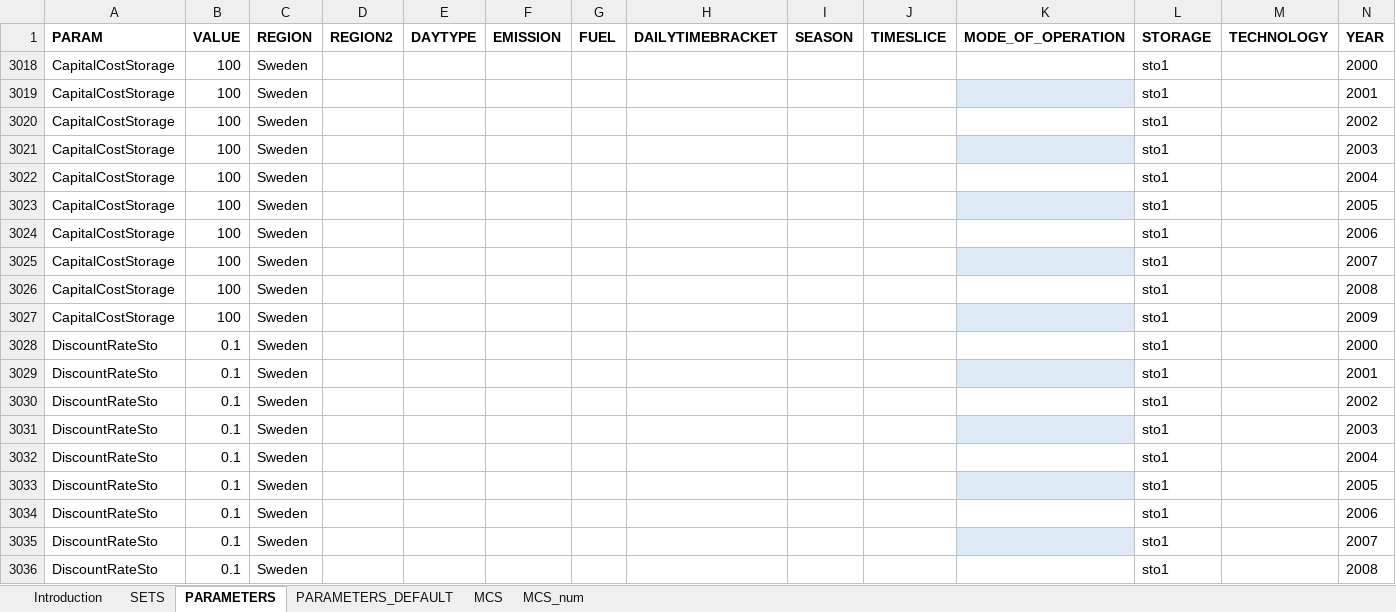
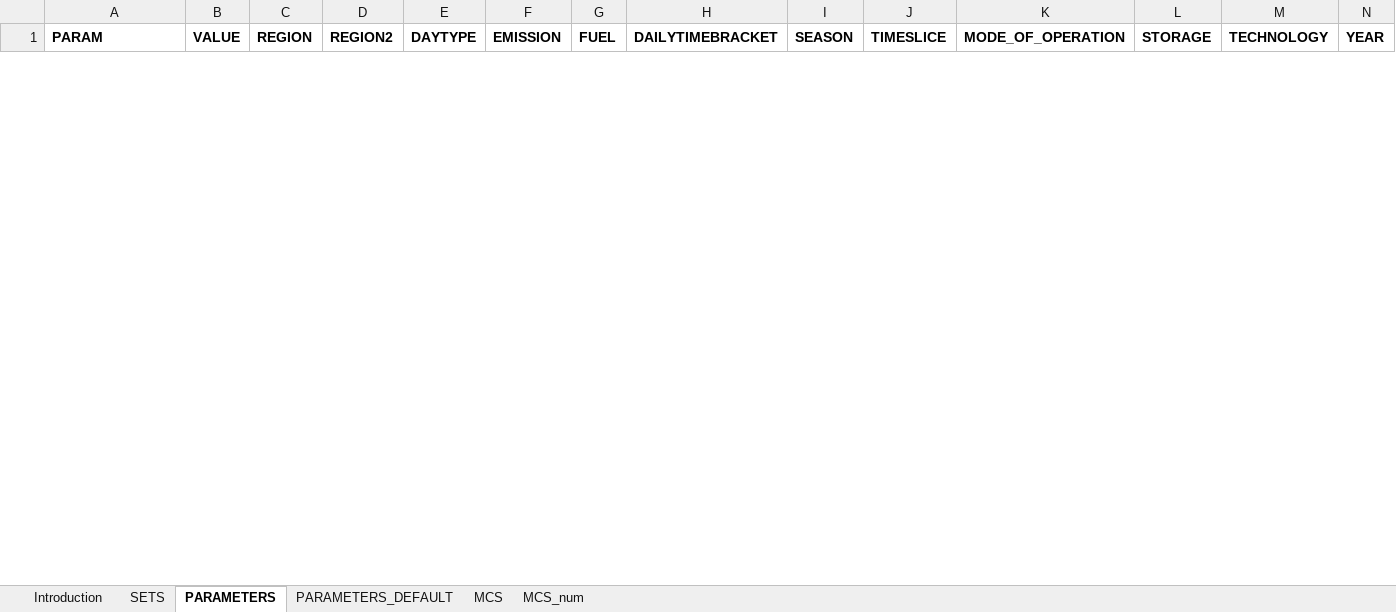
Before and after one commit to OSeMOSYS/OSeMOSYS_PuLP, an Excel workbook: Input_Data/Test_case_Input.xlsx, sheet PARAMETERS, drawn as a sheet; only a part is shown; values as stored, in another font and other column widths than the file's, no borders; table styles not drawn; removed rows and columns are numbered as before the commit, all else as after; the diff covers the shown part only; the diff names each change by its address in the sheet, - before the commit and + after, or states it on an @@ line.

```diff
--- a/Input_Data/Test_case_Input.xlsx (sheet PARAMETERS)
+++ b/Input_Data/Test_case_Input.xlsx (sheet PARAMETERS)
@@ row 3018 hidden: CapitalCostStorage | 100 | Sweden |  |  |  |  |  |  |  |  | sto1 |  | 2000 @@
@@ row 3019 hidden: CapitalCostStorage | 100 | Sweden |  |  |  |  |  |  |  |  | sto1 |  | 2001 @@
@@ row 3020 hidden: CapitalCostStorage | 100 | Sweden |  |  |  |  |  |  |  |  | sto1 |  | 2002 @@
@@ row 3021 hidden: CapitalCostStorage | 100 | Sweden |  |  |  |  |  |  |  |  | sto1 |  | 2003 @@
@@ row 3022 hidden: CapitalCostStorage | 100 | Sweden |  |  |  |  |  |  |  |  | sto1 |  | 2004 @@
@@ row 3023 hidden: CapitalCostStorage | 100 | Sweden |  |  |  |  |  |  |  |  | sto1 |  | 2005 @@
@@ row 3024 hidden: CapitalCostStorage | 100 | Sweden |  |  |  |  |  |  |  |  | sto1 |  | 2006 @@
@@ row 3025 hidden: CapitalCostStorage | 100 | Sweden |  |  |  |  |  |  |  |  | sto1 |  | 2007 @@
@@ row 3026 hidden: CapitalCostStorage | 100 | Sweden |  |  |  |  |  |  |  |  | sto1 |  | 2008 @@
@@ row 3027 hidden: CapitalCostStorage | 100 | Sweden |  |  |  |  |  |  |  |  | sto1 |  | 2009 @@
@@ row 3028 hidden: DiscountRateSto | 0.1 | Sweden |  |  |  |  |  |  |  |  | sto1 |  | 2000 @@
@@ row 3029 hidden: DiscountRateSto | 0.1 | Sweden |  |  |  |  |  |  |  |  | sto1 |  | 2001 @@
@@ row 3030 hidden: DiscountRateSto | 0.1 | Sweden |  |  |  |  |  |  |  |  | sto1 |  | 2002 @@
@@ row 3031 hidden: DiscountRateSto | 0.1 | Sweden |  |  |  |  |  |  |  |  | sto1 |  | 2003 @@
@@ row 3032 hidden: DiscountRateSto | 0.1 | Sweden |  |  |  |  |  |  |  |  | sto1 |  | 2004 @@
@@ row 3033 hidden: DiscountRateSto | 0.1 | Sweden |  |  |  |  |  |  |  |  | sto1 |  | 2005 @@
@@ row 3034 hidden: DiscountRateSto | 0.1 | Sweden |  |  |  |  |  |  |  |  | sto1 |  | 2006 @@
@@ row 3035 hidden: DiscountRateSto | 0.1 | Sweden |  |  |  |  |  |  |  |  | sto1 |  | 2007 @@
@@ row 3036 hidden: DiscountRateSto | 0.1 | Sweden |  |  |  |  |  |  |  |  | sto1 |  | 2008 @@
```
Also changed, not shown: 1 added row and 80 hidden or unhidden rows elsewhere in this sheet, hidden cells, 3 other files.
